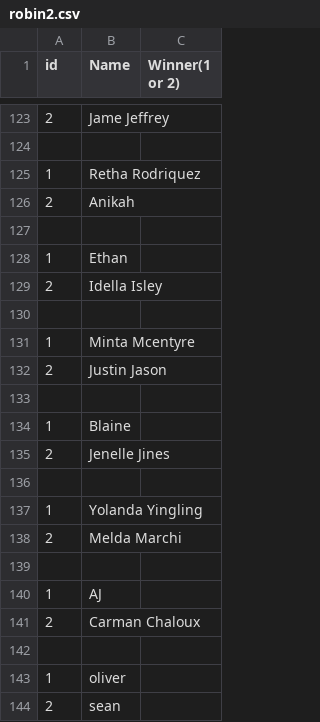
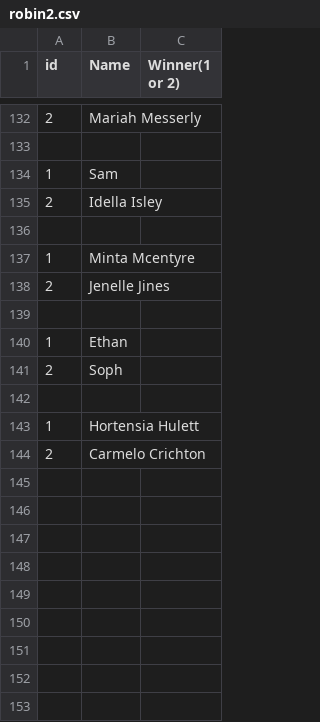
Before and after one commit to kaed1046/SmashTourney, a CSV file: robin2.csv, drawn as a sheet; only a part is shown, gaps mark what is left out; the diff covers the shown part only.

```diff
--- a/robin2.csv
+++ b/robin2.csv
@@ -123,7 +132,4 @@ id,Name,Winner(1 or 2),,
-2,Jame Jeffrey,
+2,Mariah Messerly,
 
-1,Retha Rodriquez,
-2,Anikah,
-
-1,Ethan,
+1,Sam,
 2,Idella Isley,
@@ -131,14 +137,8 @@ id,Name,Winner(1 or 2),,
 1,Minta Mcentyre,
-2,Justin Jason,
-
-1,Blaine,
 2,Jenelle Jines,
 
-1,Yolanda Yingling,
-2,Melda Marchi,
+1,Ethan,
+2,Soph,
 
-1,AJ ,
-2,Carman Chaloux,
-
-1,oliver,
-2,sean,
+1,Hortensia Hulett,
+2,Carmelo Crichton,
```
Also changed, not shown: 50 added rows, 44 removed rows, 41 moved rows and 7 edited cells elsewhere in this file, 6 other files.
